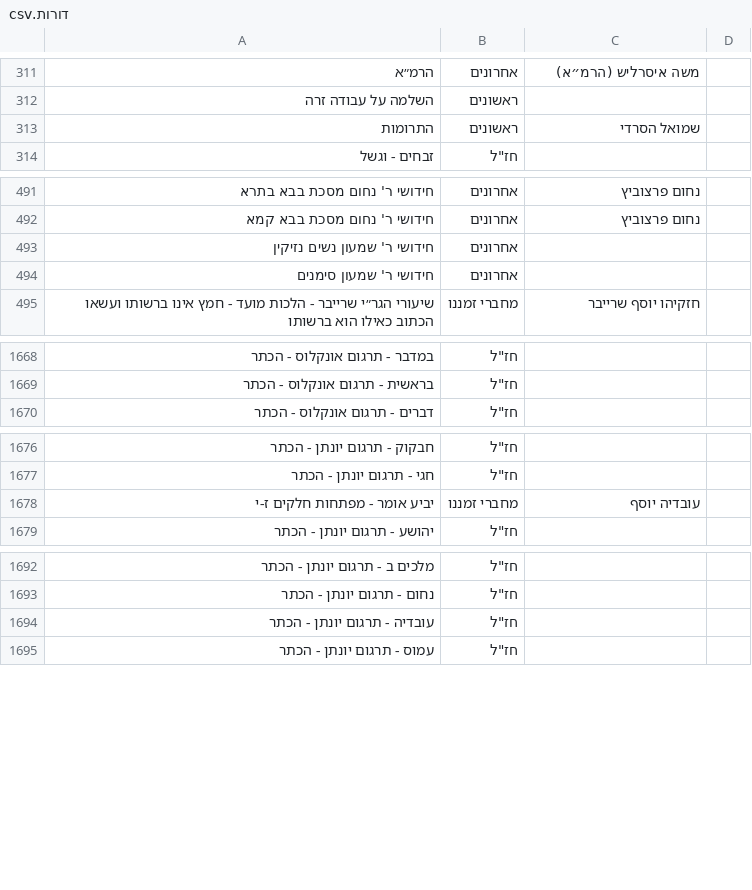
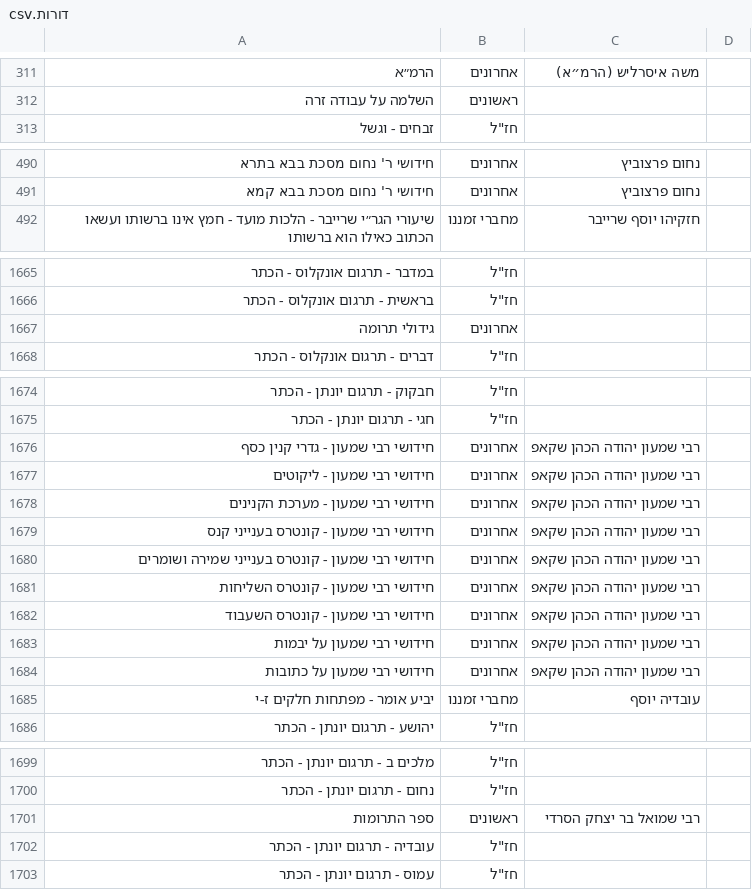
Before and after one commit to YairDaniel11/Otzarya-Unofficial-Books, a CSV file: ספרים/קבצי קישורים וסדר הדורות/דורות.csv, drawn as a sheet; only a part is shown, gaps mark what is left out.

```diff
--- a/ספרים/קבצי קישורים וסדר הדורות/דורות.csv
+++ b/ספרים/קבצי קישורים וסדר הדורות/דורות.csv
@@ -312,3 +312,2 @@
 השלמה על עבודה זרה,ראשונים,,
-התרומות,ראשונים,שמואל הסרדי,
 זבחים - וגשל,"חז""ל",,
@@ -492,4 +491,2 @@
 חידושי ר' נחום מסכת בבא קמא,אחרונים,נחום פרצוביץ,
-חידושי ר' שמעון נשים נזיקין,אחרונים,,
-חידושי ר' שמעון סימנים,אחרונים,,
 שיעורי הגר״י שרייבר - הלכות מועד - חמץ אינו ברשותו ועשאו הכתוב כאילו הוא ברשותו,מחברי זמננו,חזקיהו יוסף שרייבר,
@@ -1669,2 +1666,3 @@
 בראשית - תרגום אונקלוס - הכתר,"חז""ל",,
+גידולי תרומה,אחרונים,,
 דברים - תרגום אונקלוס - הכתר,"חז""ל",,
@@ -1677,2 +1675,11 @@
 חגי - תרגום יונתן - הכתר,"חז""ל",,
+חידושי רבי שמעון - גדרי קנין כסף,אחרונים,רבי שמעון יהודה הכהן שקאפ,
+חידושי רבי שמעון - ליקוטים,אחרונים,רבי שמעון יהודה הכהן שקאפ,
+חידושי רבי שמעון - מערכת הקנינים,אחרונים,רבי שמעון יהודה הכהן שקאפ,
+חידושי רבי שמעון - קונטרס בענייני קנס,אחרונים,רבי שמעון יהודה הכהן שקאפ,
+חידושי רבי שמעון - קונטרס בענייני שמירה ושומרים,אחרונים,רבי שמעון יהודה הכהן שקאפ,
+חידושי רבי שמעון - קונטרס השליחות,אחרונים,רבי שמעון יהודה הכהן שקאפ,
+חידושי רבי שמעון - קונטרס השעבוד,אחרונים,רבי שמעון יהודה הכהן שקאפ,
+חידושי רבי שמעון על יבמות,אחרונים,רבי שמעון יהודה הכהן שקאפ,
+חידושי רבי שמעון על כתובות,אחרונים,רבי שמעון יהודה הכהן שקאפ,
 יביע אומר - מפתחות חלקים ז-י,מחברי זמננו,עובדיה יוסף,
@@ -1693,2 +1700,3 @@
 נחום - תרגום יונתן - הכתר,"חז""ל",,
+ספר התרומות,ראשונים,רבי שמואל בר יצחק הסרדי,
 עובדיה - תרגום יונתן - הכתר,"חז""ל",,
```
Also changed, not shown: 14 other files.
